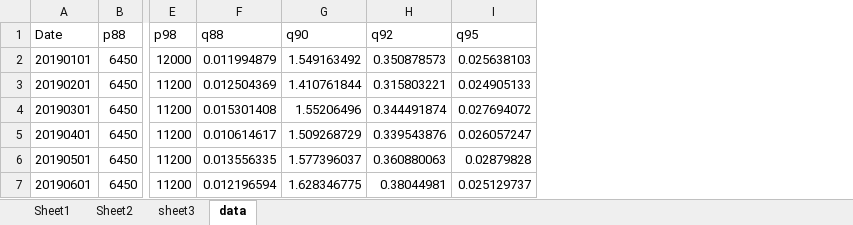
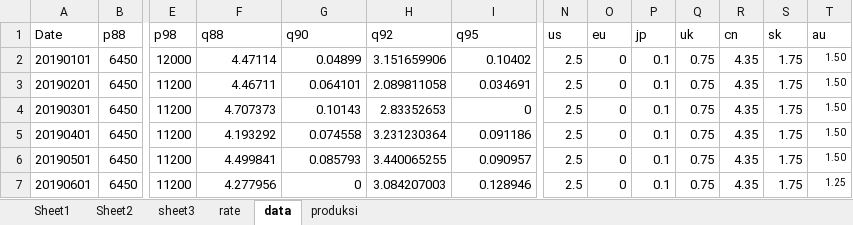
Before and after one commit to imedkrisna/imedkrisna.github.io, an Excel workbook: aldi/aldi.xlsx, sheet data, drawn as a sheet; only a part is shown, gaps mark what is left out; values as stored, in another font and other column widths than the file's, no borders; the diff covers the shown part only; the diff names each change by its address in the sheet, - before the commit and + after, or states it on an @@ line.

```diff
--- a/aldi/aldi.xlsx (sheet data)
+++ b/aldi/aldi.xlsx (sheet data)
+sheet tab: rate
+sheet tab: produksi
+column N (us), rows 2-7: all 2.5
+column O (eu), rows 2-7: all 0
+column P (jp), rows 2-7: all 0.1
+column Q (uk), rows 2-7: all 0.75
+column R (cn), rows 2-7: all 4.35
+column S (sk), rows 2-7: all 1.75
+column T (au), rows 2-7: 1.50 | 1.50 | 1.50 | 1.50 | 1.50 | 1.25
-F2 (q88): 0.011994879
+F2 (q88): 4.47114
-G2 (q90): 1.549163492
+G2 (q90): 0.04899
-H2 (q92): 0.350878573
+H2 (q92): 3.151659906
-I2 (q95): 0.025638103
+I2 (q95): 0.10402
-F3 (q88): 0.012504369
+F3 (q88): 4.46711
-G3 (q90): 1.410761844
+G3 (q90): 0.064101
-H3 (q92): 0.315803221
+H3 (q92): 2.089811058
-I3 (q95): 0.024905133
+I3 (q95): 0.034691
-F4 (q88): 0.015301408
+F4 (q88): 4.707373
-G4 (q90): 1.55206496
+G4 (q90): 0.10143
-H4 (q92): 0.344491874
+H4 (q92): 2.83352653
-I4 (q95): 0.027694072
+I4 (q95): 0
-F5 (q88): 0.010614617
+F5 (q88): 4.193292
-G5 (q90): 1.509268729
+G5 (q90): 0.074558
-H5 (q92): 0.339543876
+H5 (q92): 3.231230364
-I5 (q95): 0.026057247
+I5 (q95): 0.091186
-F6 (q88): 0.013556335
+F6 (q88): 4.499841
-G6 (q90): 1.577396037
+G6 (q90): 0.085793
-H6 (q92): 0.360880063
+H6 (q92): 3.440065255
-I6 (q95): 0.02879828
+I6 (q95): 0.090957
-F7 (q88): 0.012196594
+F7 (q88): 4.277956
-G7 (q90): 1.628346775
+G7 (q90): 0
-H7 (q92): 0.38044981
+H7 (q92): 3.084207003
-I7 (q95): 0.025129737
+I7 (q95): 0.128946
```
Also changed, not shown: 181 edited cells elsewhere in this sheet, 24 other files.
